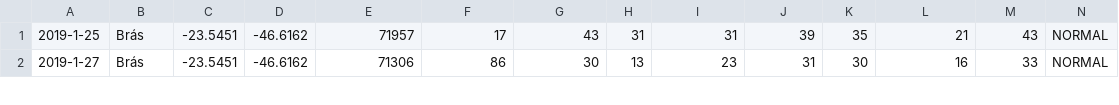
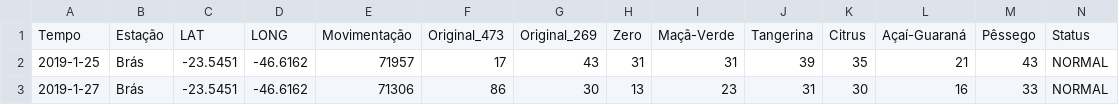
Before and after one commit to TiagoGIM/desafio-7-ibm-2020, a CSV file: desafio7_repetidos.csv, drawn as a sheet; only a part is shown; rows hold the shown columns only; the diff names each change by its address in the sheet, - before the commit and + after, or states it on an @@ line.

Commit message:
Update desafio7_repetidos.csv

```diff
--- a/desafio7_repetidos.csv
+++ b/desafio7_repetidos.csv
+row 1: Tempo | Estação | LAT | LONG | Movimentação | Original_473 | Original_269 | Zero | Maçã-Verde | Tangerina | Citrus | Açaí-Guaraná | Pêssego | Status
```
